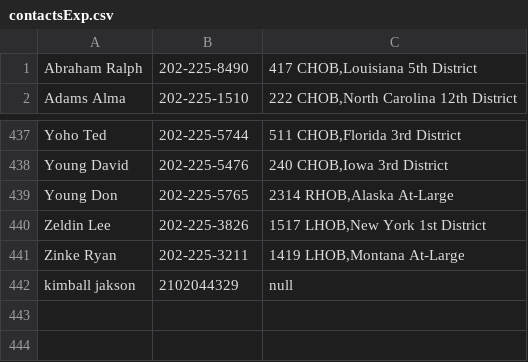
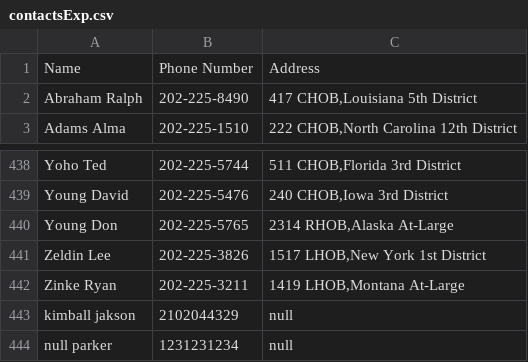
Before and after one commit to pity-viper/ContactBook, a CSV file: contactsExp.csv, drawn as a sheet; only a part is shown, gaps mark what is left out; the diff names each change by its address in the sheet, - before the commit and + after, or states it on an @@ line.

Commit message:
added csv file headers and started adding delete contact from csv file functionality

```diff
--- a/contactsExp.csv
+++ b/contactsExp.csv
+row 1: Name | Phone Number | Address
+row 444: null parker | 1231231234 | null
```
Also changed, not shown: 1 other file.
